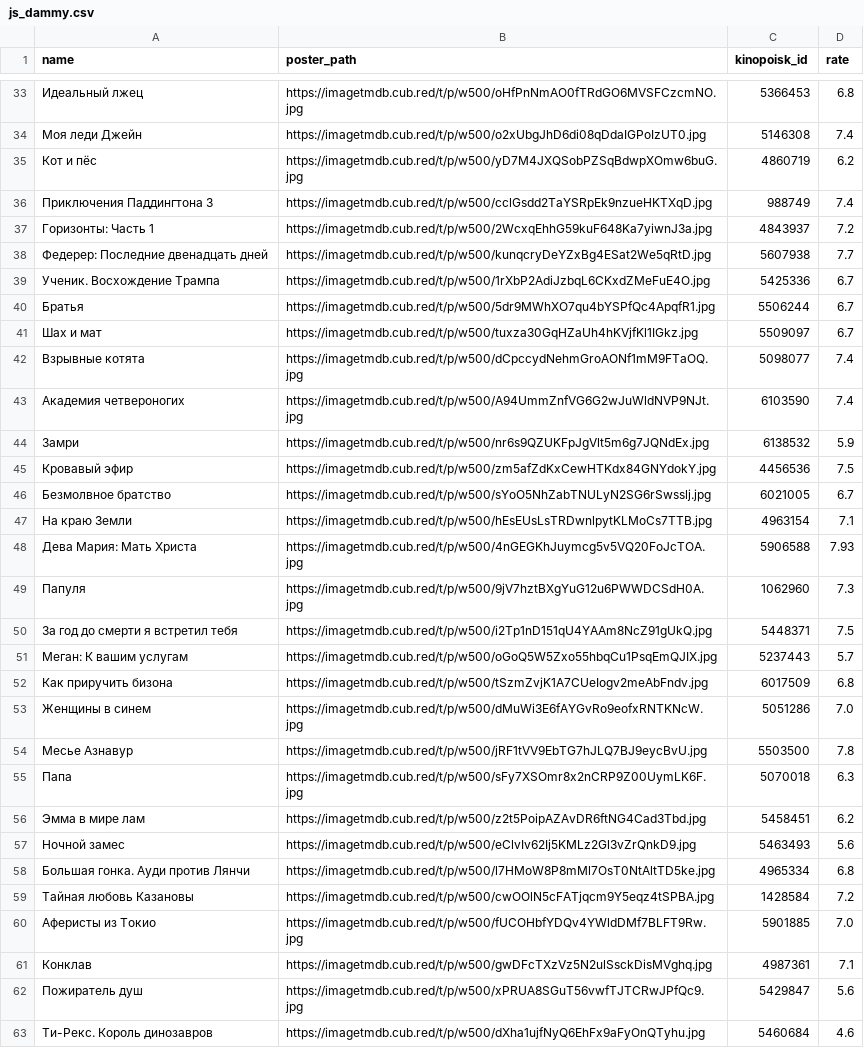
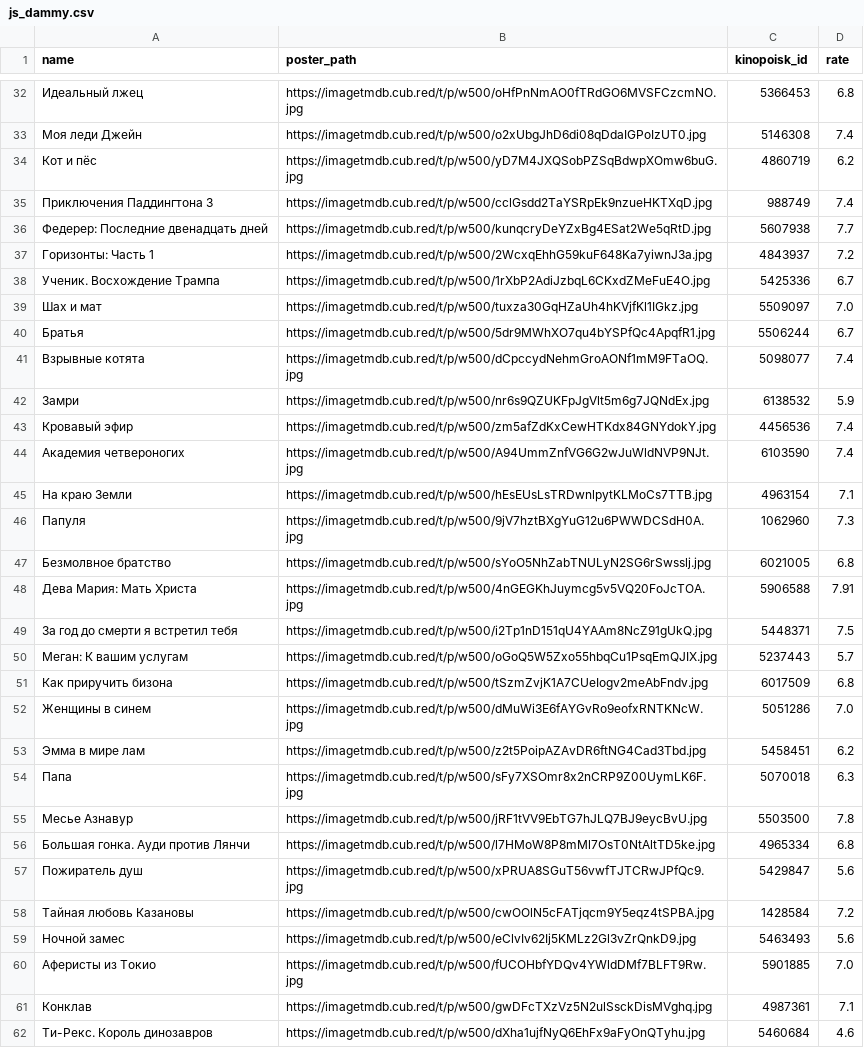
Before and after one commit to obeyadw/obeyadw.github.io, a CSV file: js_dammy.csv, drawn as a sheet; only a part is shown, gaps mark what is left out; the diff covers the shown part only.

Commit message:
committing files

```diff
--- a/js_dammy.csv
+++ b/js_dammy.csv
@@ -36,15 +35,15 @@ name,poster_path,kinopoisk_id,rate
 Приключения Паддингтона 3,https://imagetmdb.cub.red/t/p/w500/cclGsdd2TaYSRpEk9nzueHKTXqD.jpg,988749,7.4
+Федерер: Последние двенадцать дней,https://imagetmdb.cub.red/t/p/w500/kunqcryDeYZxBg4ESat2We5qRtD.jpg,5607938,7.7
 Горизонты: Часть 1,https://imagetmdb.cub.red/t/p/w500/2WcxqEhhG59kuF648Ka7yiwnJ3a.jpg,4843937,7.2
-Федерер: Последние двенадцать дней,https://imagetmdb.cub.red/t/p/w500/kunqcryDeYZxBg4ESat2We5qRtD.jpg,5607938,7.7
 Ученик. Восхождение Трампа,https://imagetmdb.cub.red/t/p/w500/1rXbP2AdiJzbqL6CKxdZMeFuE4O.jpg,5425336,6.7
+Шах и мат,https://imagetmdb.cub.red/t/p/w500/tuxza30GqHZaUh4hKVjfKl1IGkz.jpg,5509097,7.0
 Братья,https://imagetmdb.cub.red/t/p/w500/5dr9MWhXO7qu4bYSPfQc4ApqfR1.jpg,5506244,6.7
-Шах и мат,https://imagetmdb.cub.red/t/p/w500/tuxza30GqHZaUh4hKVjfKl1IGkz.jpg,5509097,6.7
 Взрывные котята,https://imagetmdb.cub.red/t/p/w500/dCpccydNehmGroAONf1mM9FTaOQ.jpg,5098077,7.4
+Замри,https://imagetmdb.cub.red/t/p/w500/nr6s9QZUKFpJgVlt5m6g7JQNdEx.jpg,6138532,5.9
+Кровавый эфир,https://imagetmdb.cub.red/t/p/w500/zm5afZdKxCewHTKdx84GNYdokY.jpg,4456536,7.4
 Академия четвероногих,https://imagetmdb.cub.red/t/p/w500/A94UmmZnfVG6G2wJuWldNVP9NJt.jpg,6103590,7.4
-Замри,https://imagetmdb.cub.red/t/p/w500/nr6s9QZUKFpJgVlt5m6g7JQNdEx.jpg,6138532,5.9
-Кровавый эфир,https://imagetmdb.cub.red/t/p/w500/zm5afZdKxCewHTKdx84GNYdokY.jpg,4456536,7.5
-Безмолвное братство,https://imagetmdb.cub.red/t/p/w500/sYoO5NhZabTNULyN2SG6rSwsslj.jpg,6021005,6.7
 На краю Земли,https://imagetmdb.cub.red/t/p/w500/hEsEUsLsTRDwnlpytKLMoCs7TTB.jpg,4963154,7.1
-Дева Мария: Мать Христа,https://imagetmdb.cub.red/t/p/w500/4nGEGKhJuymcg5v5VQ20FoJcTOA.jpg,5906588,7.93
 Папуля,https://imagetmdb.cub.red/t/p/w500/9jV7hztBXgYuG12u6PWWDCSdH0A.jpg,1062960,7.3
+Безмолвное братство,https://imagetmdb.cub.red/t/p/w500/sYoO5NhZabTNULyN2SG6rSwsslj.jpg,6021005,6.8
+Дева Мария: Мать Христа,https://imagetmdb.cub.red/t/p/w500/4nGEGKhJuymcg5v5VQ20FoJcTOA.jpg,5906588,7.91
 За год до смерти я встретил тебя,https://imagetmdb.cub.red/t/p/w500/i2Tp1nD151qU4YAAm8NcZ91gUkQ.jpg,5448371,7.5
@@ -53,11 +52,11 @@ name,poster_path,kinopoisk_id,rate
 Женщины в синем,https://imagetmdb.cub.red/t/p/w500/dMuWi3E6fAYGvRo9eofxRNTKNcW.jpg,5051286,7.0
+Эмма в мире лам,https://imagetmdb.cub.red/t/p/w500/z2t5PoipAZAvDR6ftNG4Cad3Tbd.jpg,5458451,6.2
+Папа,https://imagetmdb.cub.red/t/p/w500/sFy7XSOmr8x2nCRP9Z00UymLK6F.jpg,5070018,6.3
 Месье Азнавур,https://imagetmdb.cub.red/t/p/w500/jRF1tVV9EbTG7hJLQ7BJ9eycBvU.jpg,5503500,7.8
-Папа,https://imagetmdb.cub.red/t/p/w500/sFy7XSOmr8x2nCRP9Z00UymLK6F.jpg,5070018,6.3
-Эмма в мире лам,https://imagetmdb.cub.red/t/p/w500/z2t5PoipAZAvDR6ftNG4Cad3Tbd.jpg,5458451,6.2
+Большая гонка. Ауди против Лянчи,https://imagetmdb.cub.red/t/p/w500/l7HMoW8P8mMl7OsT0NtAltTD5ke.jpg,4965334,6.8
+Пожиратель душ,https://imagetmdb.cub.red/t/p/w500/xPRUA8SGuT56vwfTJTCRwJPfQc9.jpg,5429847,5.6
+Тайная любовь Казановы,https://imagetmdb.cub.red/t/p/w500/cwOOlN5cFATjqcm9Y5eqz4tSPBA.jpg,1428584,7.2
 Ночной замес,https://imagetmdb.cub.red/t/p/w500/eClvIv62Ij5KMLz2Gl3vZrQnkD9.jpg,5463493,5.6
-Большая гонка. Ауди против Лянчи,https://imagetmdb.cub.red/t/p/w500/l7HMoW8P8mMl7OsT0NtAltTD5ke.jpg,4965334,6.8
-Тайная любовь Казановы,https://imagetmdb.cub.red/t/p/w500/cwOOlN5cFATjqcm9Y5eqz4tSPBA.jpg,1428584,7.2
 Аферисты из Токио,https://imagetmdb.cub.red/t/p/w500/fUCOHbfYDQv4YWldDMf7BLFT9Rw.jpg,5901885,7.0
 Конклав,https://imagetmdb.cub.red/t/p/w500/gwDFcTXzVz5N2ulSsckDisMVghq.jpg,4987361,7.1
-Пожиратель душ,https://imagetmdb.cub.red/t/p/w500/xPRUA8SGuT56vwfTJTCRwJPfQc9.jpg,5429847,5.6
 Ти-Рекс. Король динозавров,https://imagetmdb.cub.red/t/p/w500/dXha1ujfNyQ6EhFx9aFyOnQTyhu.jpg,5460684,4.6
```
Also changed, not shown: 9 added rows, 10 removed rows, 46 moved rows and 6 edited cells elsewhere in this file.
